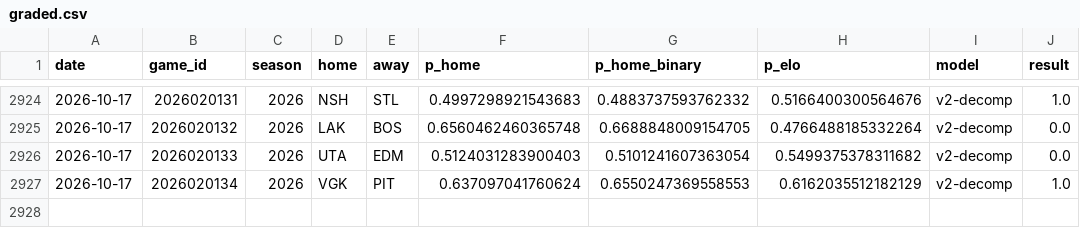
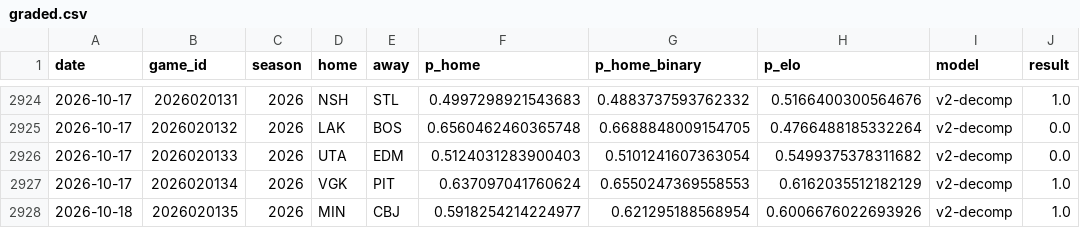
Before and after one commit to azcal/mbm-nhl, a CSV file: logs/graded.csv, drawn as a sheet; only a part is shown, gaps mark what is left out.

```diff
--- a/logs/graded.csv
+++ b/logs/graded.csv
@@ -2927 +2927,2 @@ date,game_id,season,home,away,p_home,p_home_binary,p_elo,model,result
 2026-10-17,2026020134,2026,VGK,PIT,0.637097041760624,0.6550247369558553,0.6162035512182129,v2-decomp,1.0
+2026-10-18,2026020135,2026,MIN,CBJ,0.5918254214224977,0.621295188568954,0.6006676022693926,v2-decomp,1.0
```
Also changed, not shown: data/games.csv, logs/predictions.csv, 3 other files.
